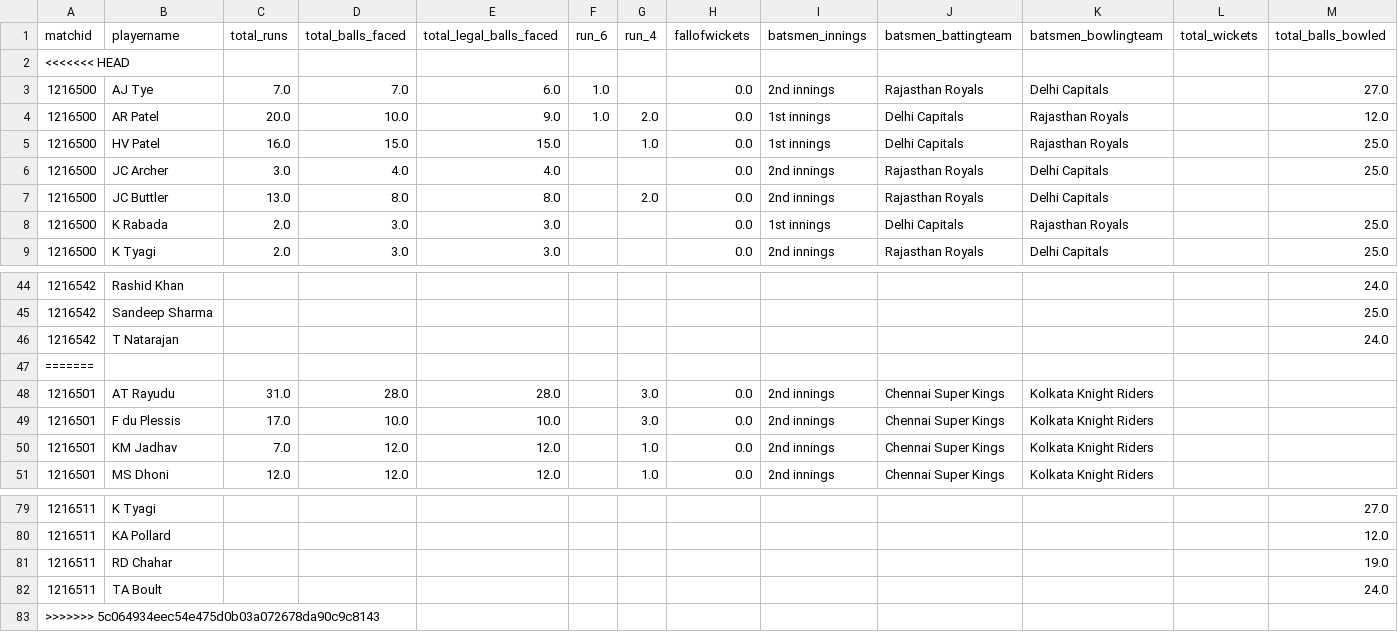
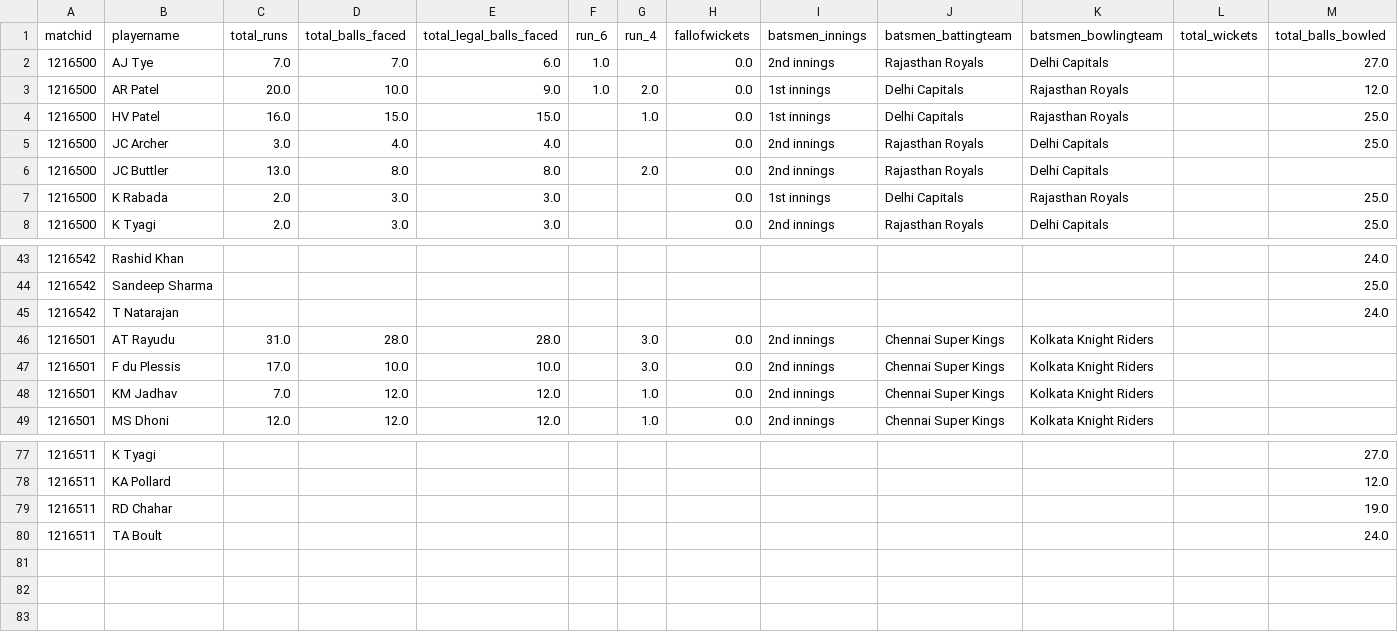
Before and after one commit to abhishek374/dream11, a CSV file: ipl20/matchdatascorecardpathipl20.csv, drawn as a sheet; only a part is shown, gaps mark what is left out; rows hold the shown columns only; the diff names each change by its address in the sheet, - before the commit and + after, or states it on an @@ line.

```diff
--- a/ipl20/matchdatascorecardpathipl20.csv
+++ b/ipl20/matchdatascorecardpathipl20.csv
-row 2: <<<<<<< HEAD
-row 47: =======
-row 83: >>>>>>> 5c064934eec54e475d0b03a072678da90c9c8143
```
Also changed, not shown: Data/pred_data_features.csv, 2 other files.
